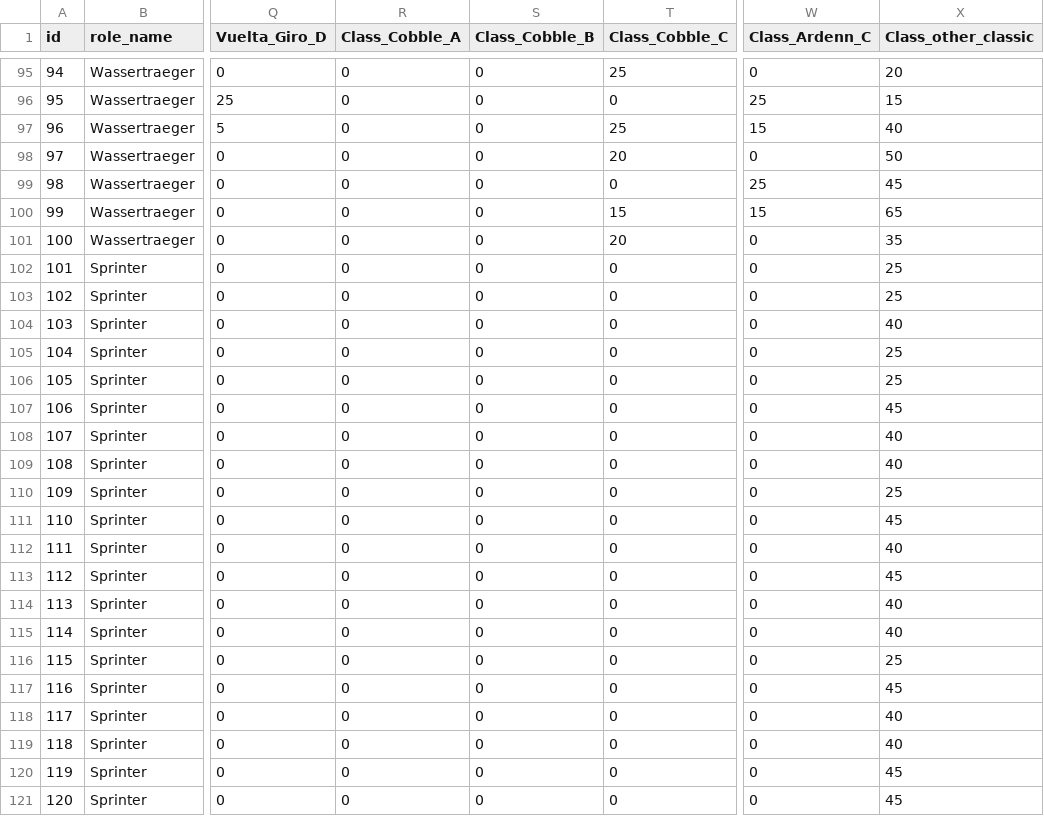
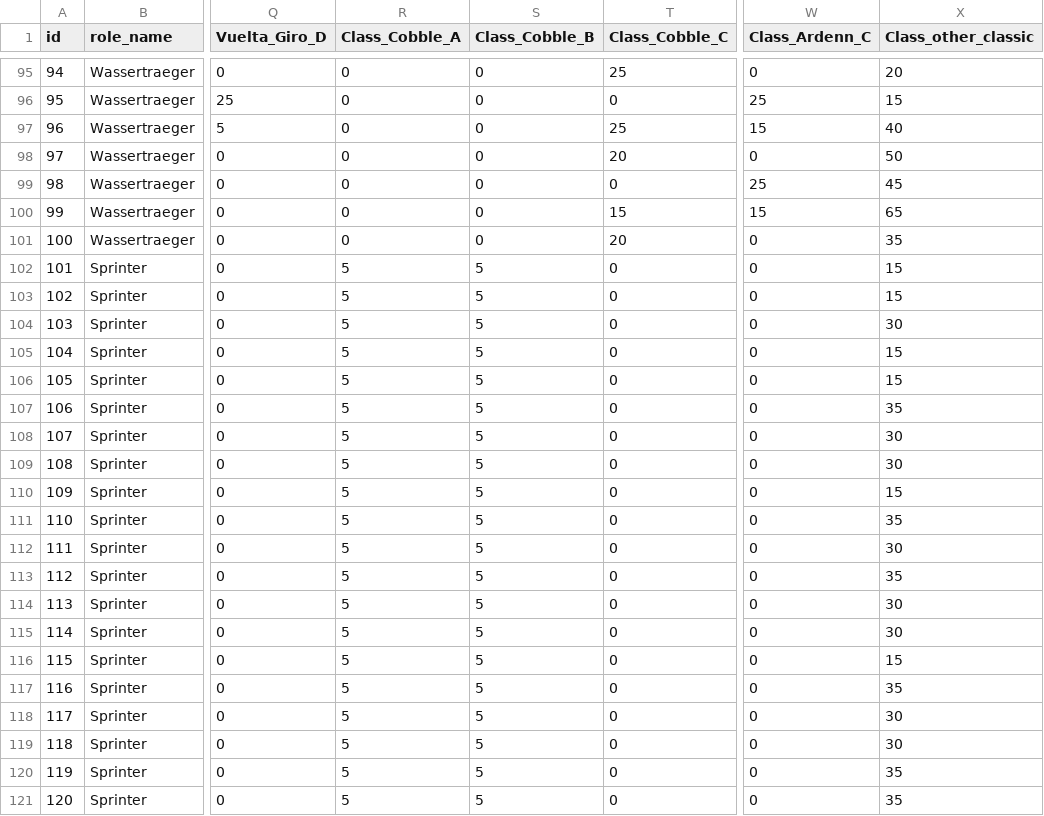
Before and after one commit to michaelkrinningersg-coder/velo, a CSV file: data/csv/race_program_probability_rules.csv, drawn as a sheet; only a part is shown, gaps mark what is left out; the diff covers the shown part only; the diff names each change by its address in the sheet, - before the commit and + after, or states it on an @@ line.

```diff
--- a/data/csv/race_program_probability_rules.csv
+++ b/data/csv/race_program_probability_rules.csv
-R102:R121 (Class_Cobble_A): 0
+R102:R121 (Class_Cobble_A): 5
-S102:S121 (Class_Cobble_B): 0
+S102:S121 (Class_Cobble_B): 5
-X102:X103 (Class_other_classic): 25
+X102:X103 (Class_other_classic): 15
-X104 (Class_other_classic): 40
+X104 (Class_other_classic): 30
-X105:X106 (Class_other_classic): 25
+X105:X106 (Class_other_classic): 15
-X107 (Class_other_classic): 45
+X107 (Class_other_classic): 35
-X108:X109 (Class_other_classic): 40
+X108:X109 (Class_other_classic): 30
-X110 (Class_other_classic): 25
+X110 (Class_other_classic): 15
-X111 (Class_other_classic): 45
+X111 (Class_other_classic): 35
-X112 (Class_other_classic): 40
+X112 (Class_other_classic): 30
-X113 (Class_other_classic): 45
+X113 (Class_other_classic): 35
-X114:X115 (Class_other_classic): 40
+X114:X115 (Class_other_classic): 30
-X116 (Class_other_classic): 25
+X116 (Class_other_classic): 15
-X117 (Class_other_classic): 45
+X117 (Class_other_classic): 35
-X118:X119 (Class_other_classic): 40
+X118:X119 (Class_other_classic): 30
-X120:X121 (Class_other_classic): 45
+X120:X121 (Class_other_classic): 35
```
Also changed, not shown: 67 edited cells elsewhere in this file, data/csv/race_categories.csv, data/csv/race_categories_bonus.csv, 52 other files.
